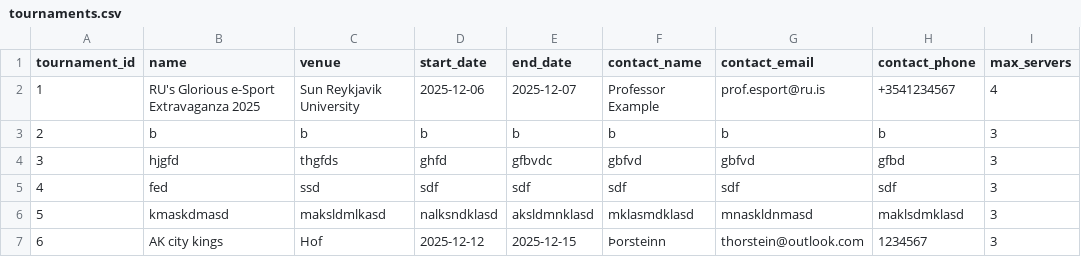
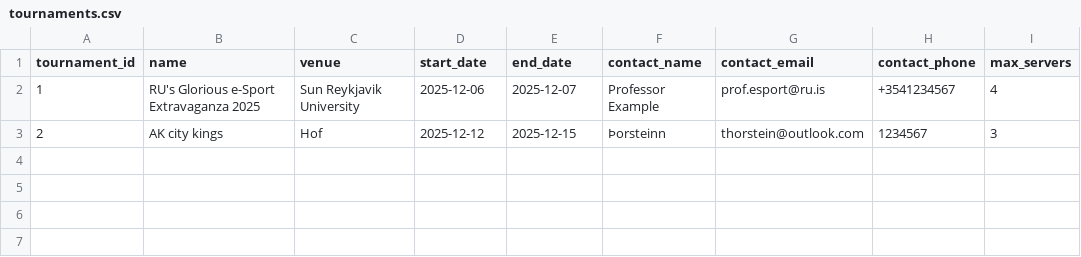
Before and after one commit to raingayaf/VNL1-2025-HOPUR-28, a CSV file: data/data_base/tournaments.csv, drawn as a sheet.

```diff
--- a/data/data_base/tournaments.csv
+++ b/data/data_base/tournaments.csv
@@ -2,6 +2,2 @@ tournament_id,name,venue,start_date,end_date,contact_name,contact_email,contact_
 1,RU's Glorious e-Sport Extravaganza 2025,Sun Reykjavik University,2025-12-06,2025-12-07,Professor Example,prof.esport@ru.is,+3541234567,4
-2,b,b,b,b,b,b,b,3
-3,hjgfd,thgfds,ghfd,gfbvdc,gbfvd,gbfvd,gfbd,3
-4,fed,ssd,sdf,sdf,sdf,sdf,sdf,3
-5,kmaskdmasd,maksldmlkasd,nalksndklasd,aksldmnklasd,mklasmdklasd,mnaskldnmasd,maklsdmklasd,3
-6,AK city kings,Hof,2025-12-12,2025-12-15,Þorsteinn,thorstein@outlook.com,1234567,3
+2,AK city kings,Hof,2025-12-12,2025-12-15,Þorsteinn,thorstein@outlook.com,1234567,3
```
Also changed, not shown: data/data_base/matches.csv, data/data_base/players.csv.
